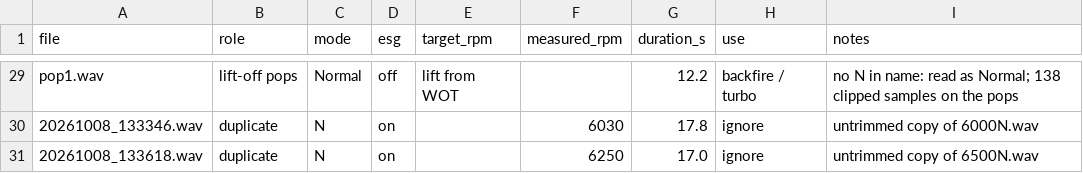
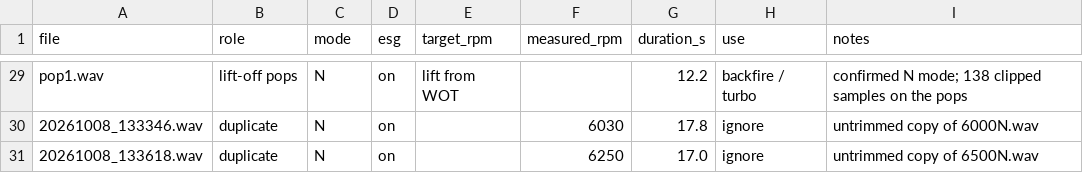
Before and after one commit to sergiogon21217/Assetto-corsa-sound-capture, a CSV file: recording/sessions/2026-10-08_inventory.csv, drawn as a sheet; only a part is shown, gaps mark what is left out; the diff covers the shown part only; the diff names each change by its address in the sheet, - before the commit and + after, or states it on an @@ line.

```diff
--- a/recording/sessions/2026-10-08_inventory.csv
+++ b/recording/sessions/2026-10-08_inventory.csv
-C29 (mode): Normal
+C29 (mode): N
-D29 (esg): off
+D29 (esg): on
-I29 (notes): no N in name: read as Normal; 138 clipped…
+I29 (notes): confirmed N mode; 138 clipped…
```
Also changed, not shown: 42 edited cells elsewhere in this file, 1 other file.
